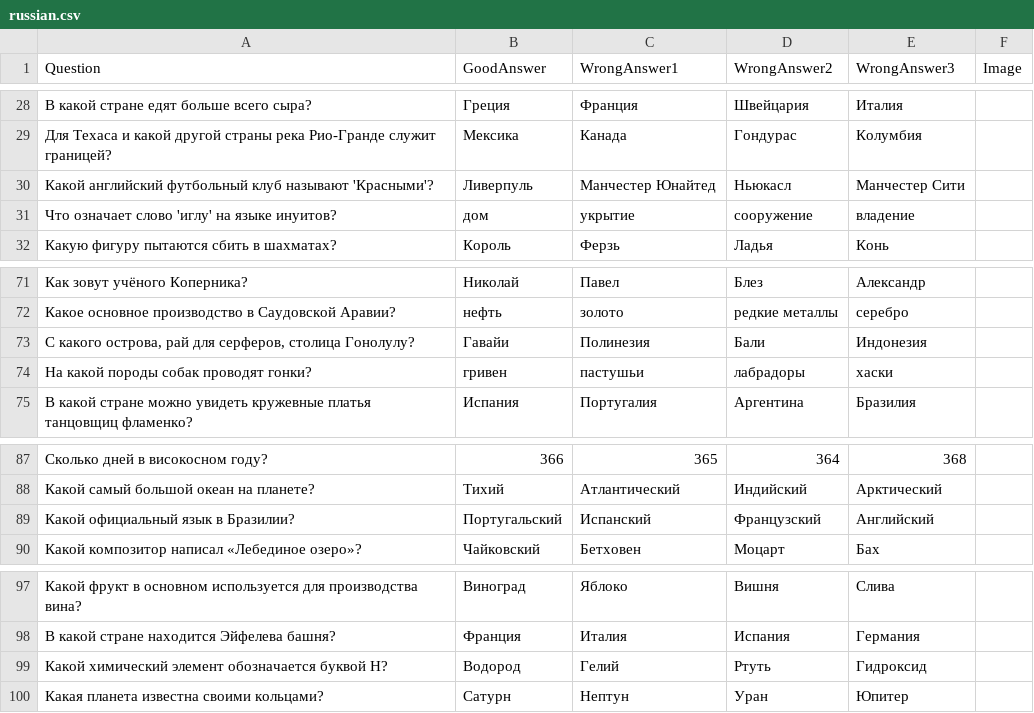
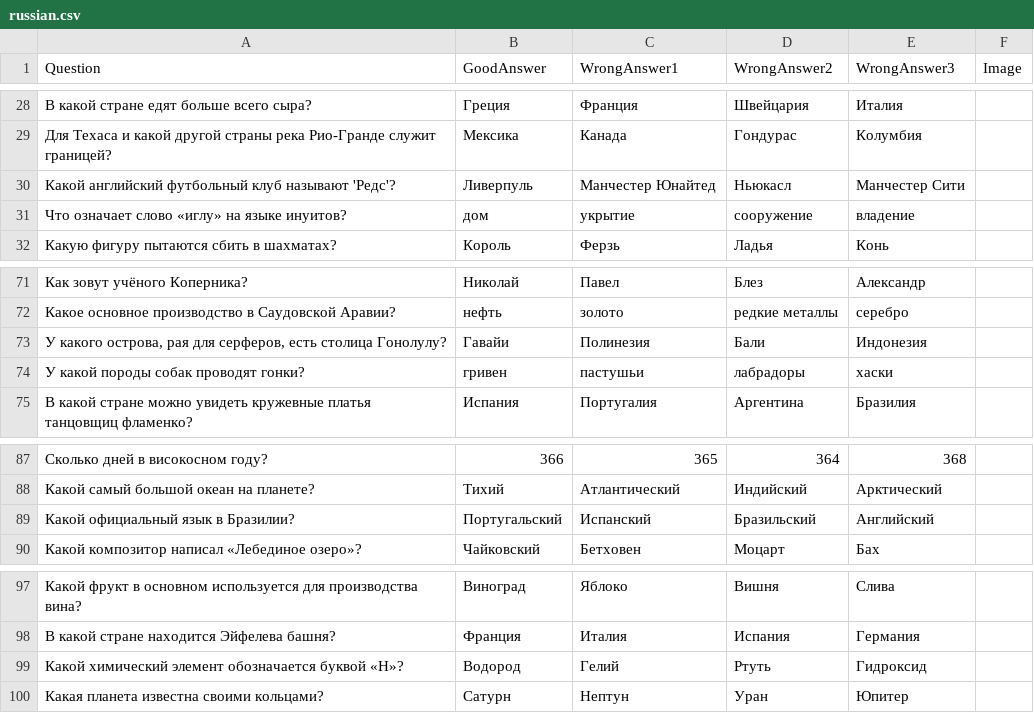
Before and after one commit to Gild56/the_test, a CSV file: databases/russian.csv, drawn as a sheet; only a part is shown, gaps mark what is left out; the diff covers the shown part only.

```diff
--- a/databases/russian.csv
+++ b/databases/russian.csv
@@ -29,4 +29,4 @@
 "Для Техаса и какой другой страны река Рио-Гранде служит границей?","Мексика","Канада","Гондурас","Колумбия"
-"Какой английский футбольный клуб называют 'Красными'?","Ливерпуль","Манчестер Юнайтед","Ньюкасл","Манчестер Сити"
-"Что означает слово 'иглу' на языке инуитов?","дом","укрытие","сооружение","владение"
+"Какой английский футбольный клуб называют 'Редс'?","Ливерпуль","Манчестер Юнайтед","Ньюкасл","Манчестер Сити"
+"Что означает слово «иглу» на языке инуитов?","дом","укрытие","сооружение","владение"
 "Какую фигуру пытаются сбить в шахматах?","Король","Ферзь","Ладья","Конь"
@@ -72,4 +72,4 @@
 "Какое основное производство в Саудовской Аравии?","нефть","золото","редкие металлы","серебро"
-"С какого острова, рай для серферов, столица Гонолулу?","Гавайи","Полинезия","Бали","Индонезия"
-"На какой породы собак проводят гонки?","гривен","пастушьи","лабрадоры","хаски"
+"У какого острова, рая для серферов, есть столица Гонолулу?","Гавайи","Полинезия","Бали","Индонезия"
+"У какой породы собак проводят гонки?","гривен","пастушьи","лабрадоры","хаски"
 "В какой стране можно увидеть кружевные платья танцовщиц фламенко?","Испания","Португалия","Аргентина","Бразилия"
@@ -88,3 +88,3 @@
 "Какой самый большой океан на планете?","Тихий","Атлантический","Индийский","Арктический"
-"Какой официальный язык в Бразилии?","Португальский","Испанский","Французский","Английский"
+"Какой официальный язык в Бразилии?","Португальский","Испанский","Бразильский","Английский"
 "Какой композитор написал «Лебединое озеро»?","Чайковский","Бетховен","Моцарт","Бах"
@@ -98,3 +98,3 @@
 "В какой стране находится Эйфелева башня?","Франция","Италия","Испания","Германия"
-"Какой химический элемент обозначается буквой H?","Водород","Гелий","Ртуть","Гидроксид"
+"Какой химический элемент обозначается буквой «H»?","Водород","Гелий","Ртуть","Гидроксид"
 "Какая планета известна своими кольцами?","Сатурн","Нептун","Уран","Юпитер"
```
Also changed, not shown: 12 edited cells elsewhere in this file, databases/english.csv, databases/french.csv, 9 other files.
